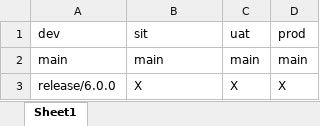
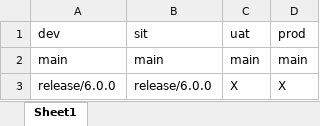
Before and after one commit to kranthimj23/promotion-repo, an Excel workbook: meta-sheet.xlsx, sheet Sheet1, drawn as a sheet; values as stored, in another font and other column widths than the file's, no borders; the diff names each change by its address in the sheet, - before the commit and + after, or states it on an @@ line.

Commit message:
Promoted release/6.0.0 from dev to sit

```diff
--- a/meta-sheet.xlsx (sheet Sheet1)
+++ b/meta-sheet.xlsx (sheet Sheet1)
-B3 (sit): X
+B3 (sit): release/6.0.0
```
